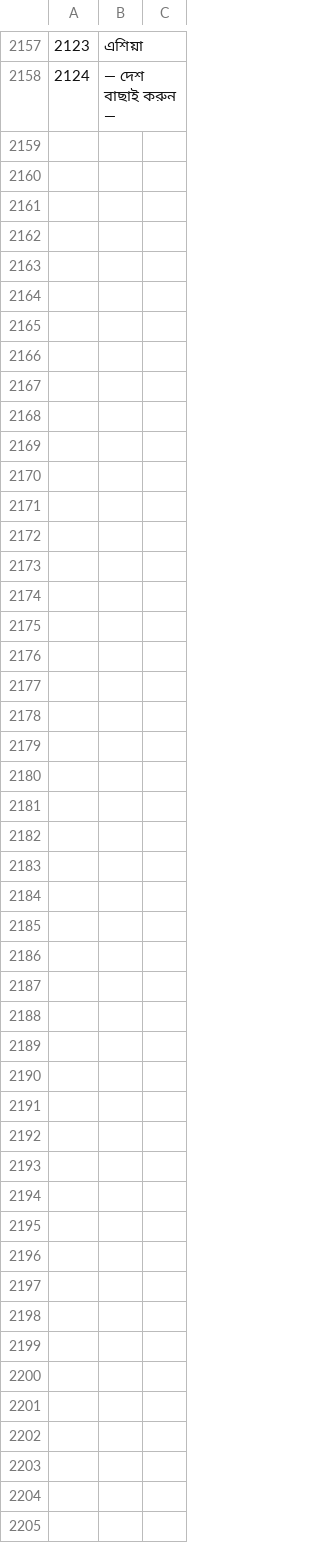
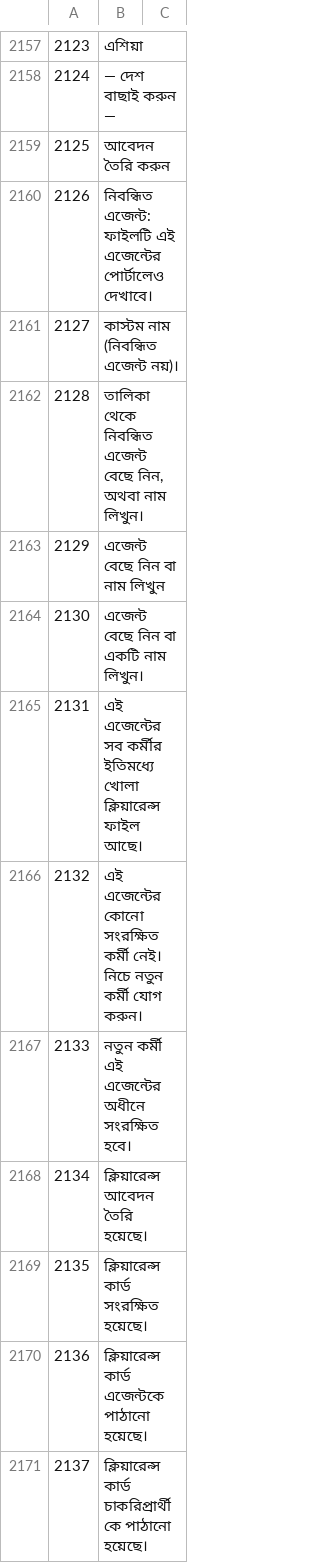
Before and after one commit to sjn6t9/migV33, a TSV file: i18n/bn.tsv, drawn as a sheet; only a part is shown, gaps mark what is left out; the diff names each change by its address in the sheet, - before the commit and + after, or states it on an @@ line.

```diff
--- a/i18n/bn.tsv
+++ b/i18n/bn.tsv
+row 2159: 2125 | আবেদন তৈরি করুন
+row 2160: 2126 | নিবন্ধিত এজেন্ট: ফাইলটি এই এজেন্টের পোর্টালেও দেখাবে।
+row 2161: 2127 | কাস্টম নাম (নিবন্ধিত এজেন্ট নয়)।
+row 2162: 2128 | তালিকা থেকে নিবন্ধিত এজেন্ট বেছে নিন, অথবা নাম লিখুন।
+row 2163: 2129 | এজেন্ট বেছে নিন বা নাম লিখুন
+row 2164: 2130 | এজেন্ট বেছে নিন বা একটি নাম লিখুন।
+row 2165: 2131 | এই এজেন্টের সব কর্মীর ইতিমধ্যে খোলা ক্লিয়ারেন্স ফাইল আছে।
+row 2166: 2132 | এই এজেন্টের কোনো সংরক্ষিত কর্মী নেই। নিচে নতুন কর্মী যোগ করুন।
+row 2167: 2133 | নতুন কর্মী এই এজেন্টের অধীনে সংরক্ষিত হবে।
+row 2168: 2134 | ক্লিয়ারেন্স আবেদন তৈরি হয়েছে।
+row 2169: 2135 | ক্লিয়ারেন্স কার্ড সংরক্ষিত হয়েছে।
+row 2170: 2136 | ক্লিয়ারেন্স কার্ড এজেন্টকে পাঠানো হয়েছে।
+row 2171: 2137 | ক্লিয়ারেন্স কার্ড চাকরিপ্রার্থীকে পাঠানো হয়েছে।
```
Also changed, not shown: i18n/ar.tsv, i18n/hi.tsv, 15 other files.
